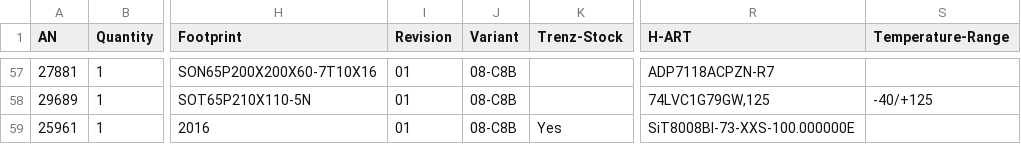
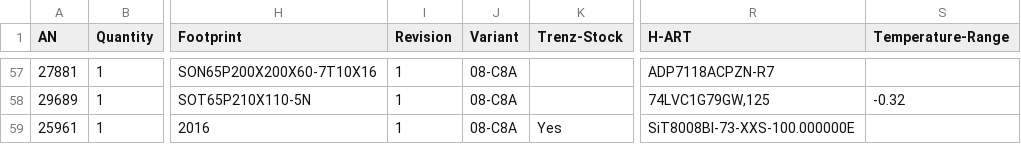
Before and after one commit to ArrowElectronics/AnalogMAX, a CSV file: Bill of Materials/BOM_DAQ3-TEI0023.csv, drawn as a sheet; only a part is shown, gaps mark what is left out; the diff covers the shown part only; the diff names each change by its address in the sheet, - before the commit and + after, or states it on an @@ line.

Commit message:
Add files via upload

```diff
--- a/Bill of Materials/BOM_DAQ3-TEI0023.csv
+++ b/Bill of Materials/BOM_DAQ3-TEI0023.csv
-I57:I59 (Revision): 01
+I57:I59 (Revision): 1
-J57:J59 (Variant): 08-C8B
+J57:J59 (Variant): 08-C8A
-S58 (Temperature-Range): -40/+125
+S58 (Temperature-Range): -0.32
```
Also changed, not shown: 128 edited cells elsewhere in this file.
